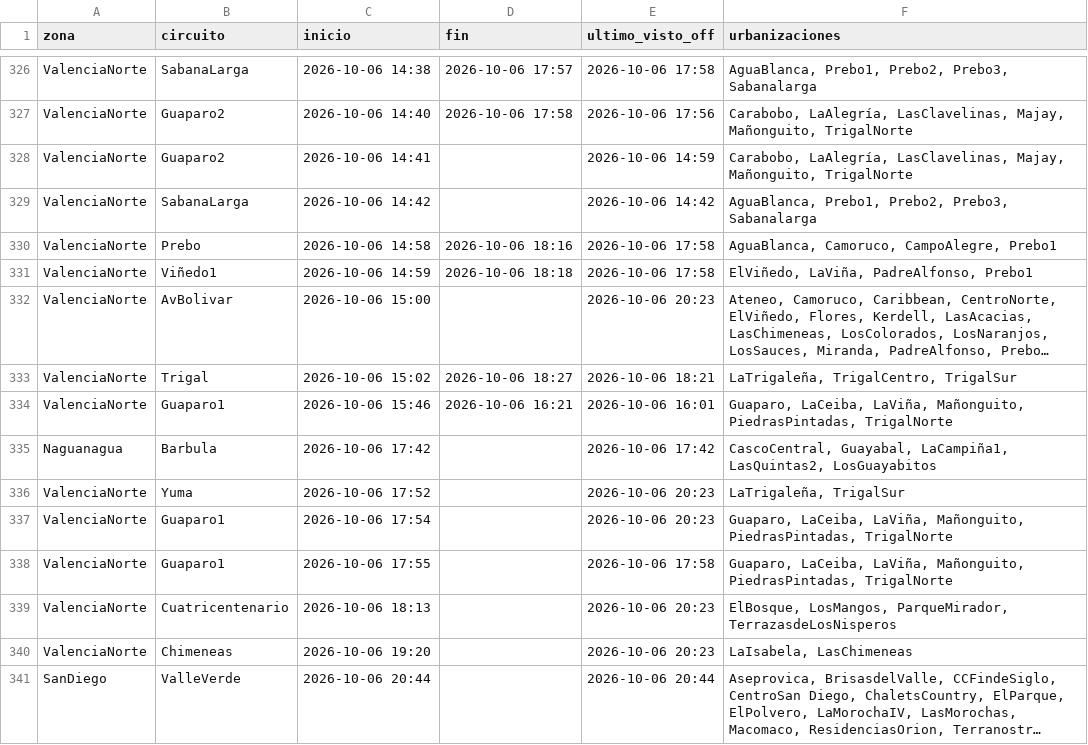
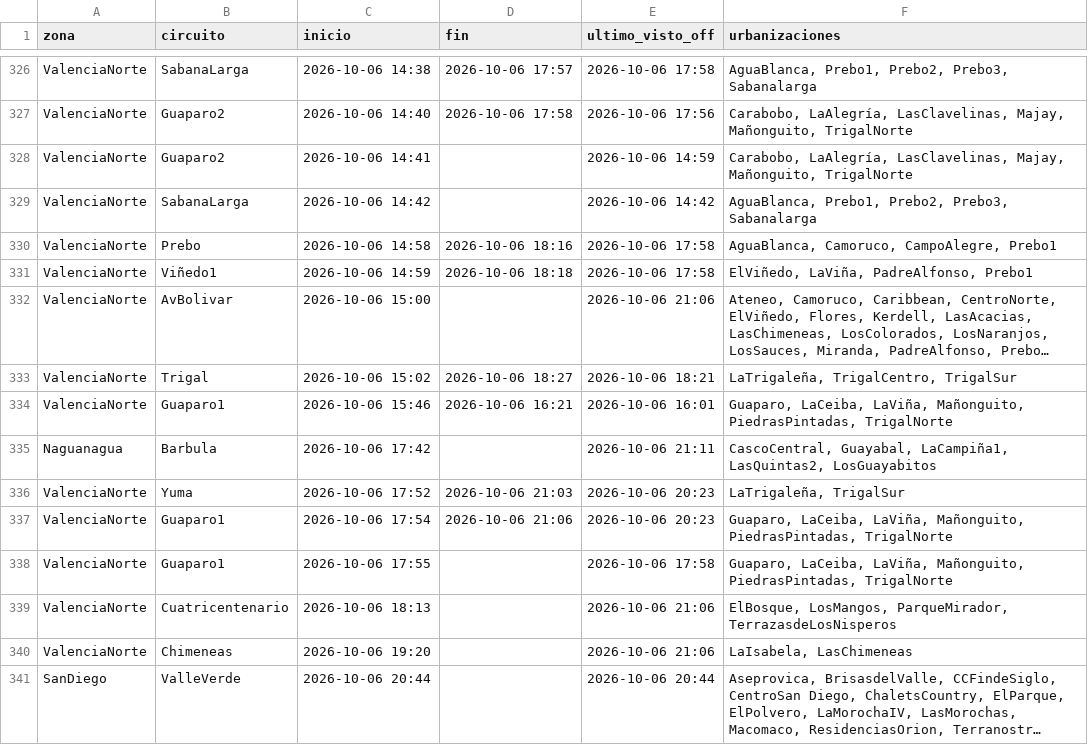
Before and after one commit to ricardotester12-glitch/cortes-luz-valencia, a CSV file: data/cortes.csv, drawn as a sheet; only a part is shown, gaps mark what is left out; long unchanged cells end in …; the diff names each change by its address in the sheet, - before the commit and + after, or states it on an @@ line.

```diff
--- a/data/cortes.csv
+++ b/data/cortes.csv
-E332 (ultimo_visto_off): 2026-10-06 20:23
+E332 (ultimo_visto_off): 2026-10-06 21:06
-E335 (ultimo_visto_off): 2026-10-06 17:42
+E335 (ultimo_visto_off): 2026-10-06 21:11
-D336 (fin): (empty)
+D336 (fin): 2026-10-06 21:03
-D337 (fin): (empty)
+D337 (fin): 2026-10-06 21:06
-E339:E340 (ultimo_visto_off): 2026-10-06 20:23
+E339:E340 (ultimo_visto_off): 2026-10-06 21:06
```
Also changed, not shown: data/reportes.csv, 1 other file.
